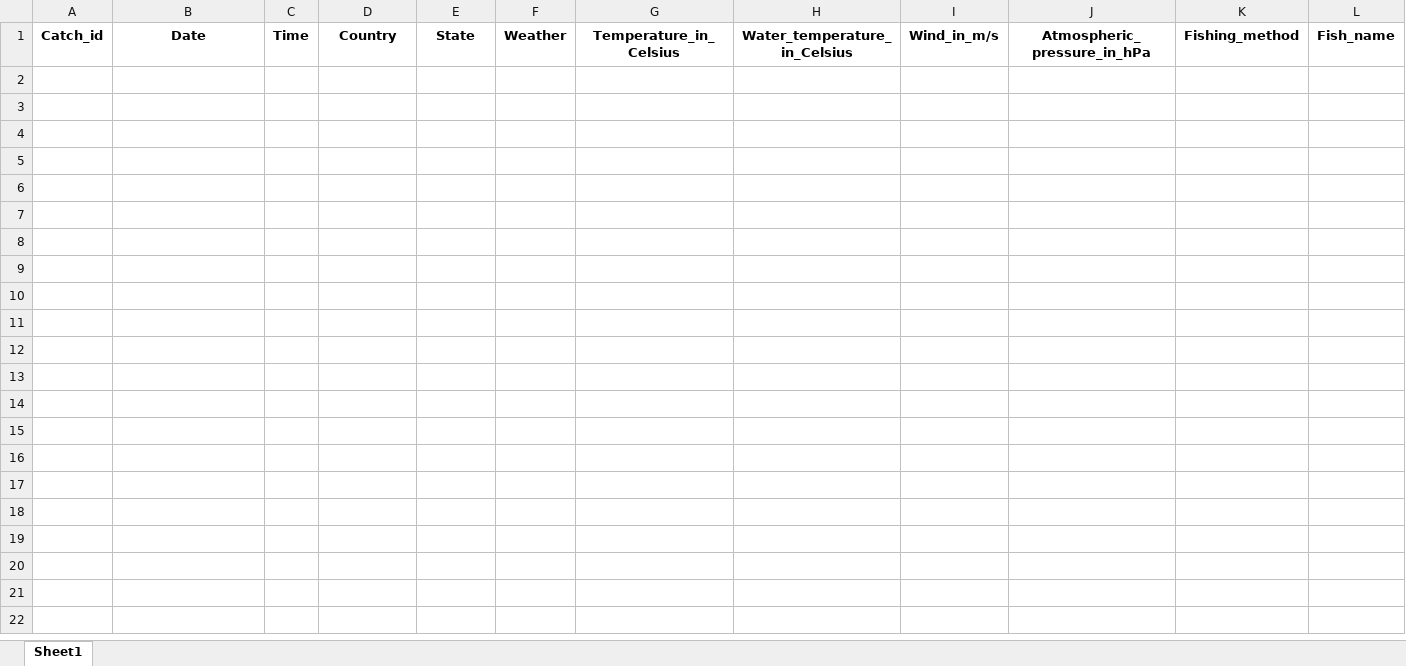
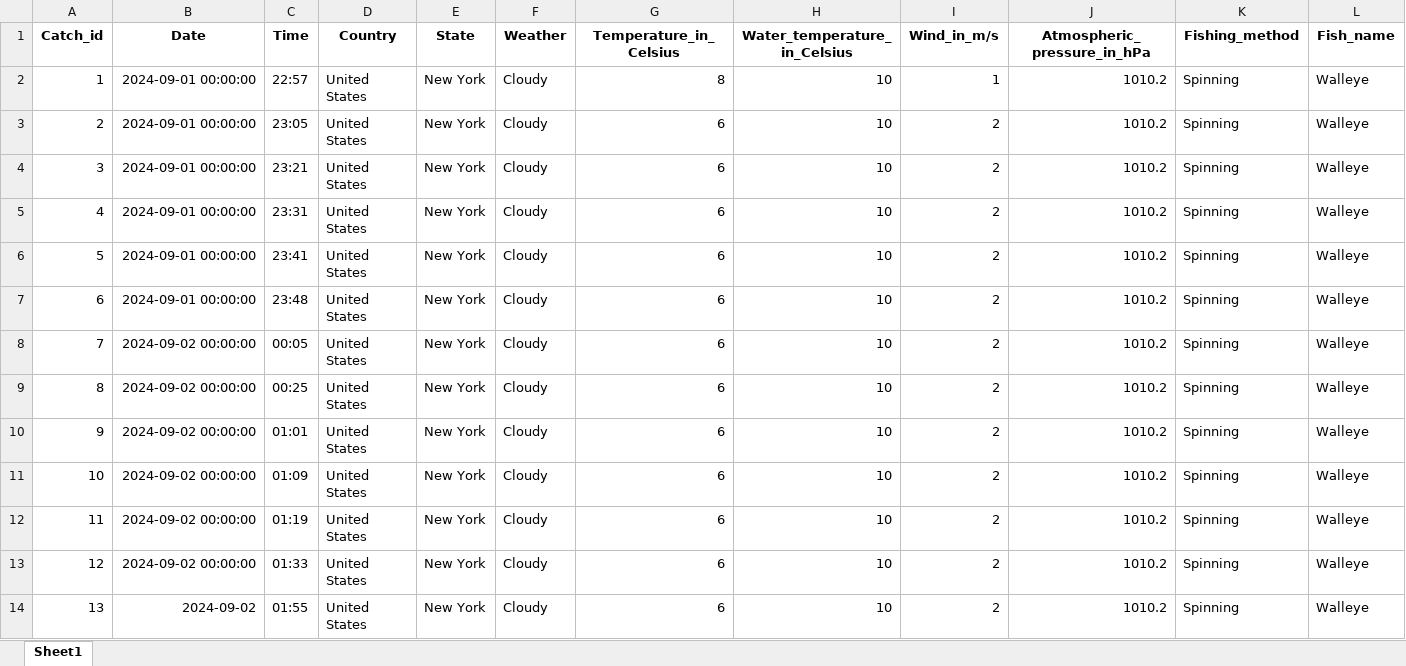
Before and after one commit to JoseP055/Fishing_Data_Collector, an Excel workbook: fishing_data.xlsx, sheet Sheet1, drawn as a sheet; only a part is shown; values as stored, in another font and other column widths than the file's, no borders; rows hold the shown columns only; the diff names each change by its address in the sheet, - before the commit and + after, or states it on an @@ line.

Commit message:
Add some data

```diff
--- a/fishing_data.xlsx (sheet Sheet1)
+++ b/fishing_data.xlsx (sheet Sheet1)
+row 2: 1 | 2024-09-01 00:00:00 | 22:57 | United States | New York | Cloudy | 8 | 10 | 1 | 1010.2 | Spinning | Walleye
+row 3: 2 | 2024-09-01 00:00:00 | 23:05 | United States | New York | Cloudy | 6 | 10 | 2 | 1010.2 | Spinning | Walleye
+row 4: 3 | 2024-09-01 00:00:00 | 23:21 | United States | New York | Cloudy | 6 | 10 | 2 | 1010.2 | Spinning | Walleye
+row 5: 4 | 2024-09-01 00:00:00 | 23:31 | United States | New York | Cloudy | 6 | 10 | 2 | 1010.2 | Spinning | Walleye
+row 6: 5 | 2024-09-01 00:00:00 | 23:41 | United States | New York | Cloudy | 6 | 10 | 2 | 1010.2 | Spinning | Walleye
+row 7: 6 | 2024-09-01 00:00:00 | 23:48 | United States | New York | Cloudy | 6 | 10 | 2 | 1010.2 | Spinning | Walleye
+row 8: 7 | 2024-09-02 00:00:00 | 00:05 | United States | New York | Cloudy | 6 | 10 | 2 | 1010.2 | Spinning | Walleye
+row 9: 8 | 2024-09-02 00:00:00 | 00:25 | United States | New York | Cloudy | 6 | 10 | 2 | 1010.2 | Spinning | Walleye
+row 10: 9 | 2024-09-02 00:00:00 | 01:01 | United States | New York | Cloudy | 6 | 10 | 2 | 1010.2 | Spinning | Walleye
+row 11: 10 | 2024-09-02 00:00:00 | 01:09 | United States | New York | Cloudy | 6 | 10 | 2 | 1010.2 | Spinning | Walleye
+row 12: 11 | 2024-09-02 00:00:00 | 01:19 | United States | New York | Cloudy | 6 | 10 | 2 | 1010.2 | Spinning | Walleye
+row 13: 12 | 2024-09-02 00:00:00 | 01:33 | United States | New York | Cloudy | 6 | 10 | 2 | 1010.2 | Spinning | Walleye
+row 14: 13 | 2024-09-02 | 01:55 | United States | New York | Cloudy | 6 | 10 | 2 | 1010.2 | Spinning | Walleye
```
